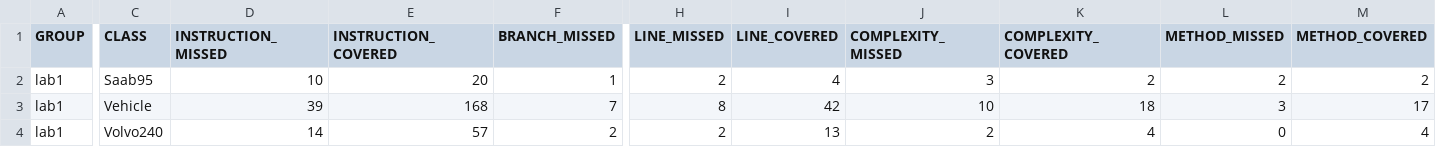
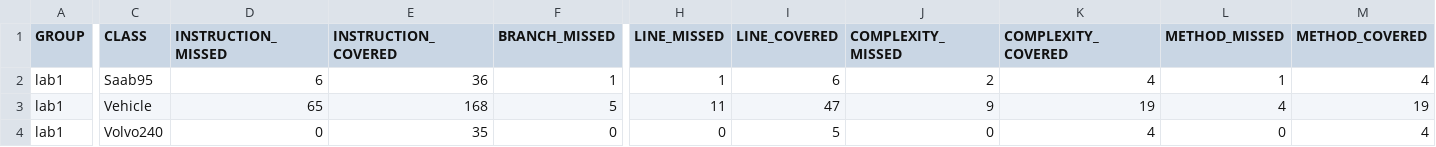
Before and after one commit to DukiMy/LAB1, a CSV file: target/site/jacoco/jacoco.csv, drawn as a sheet; only a part is shown, gaps mark what is left out; the diff covers the shown part only; the diff names each change by its address in the sheet, - before the commit and + after, or states it on an @@ line.

```diff
--- a/target/site/jacoco/jacoco.csv
+++ b/target/site/jacoco/jacoco.csv
-D2 (INSTRUCTION_MISSED): 10
+D2 (INSTRUCTION_MISSED): 6
-E2 (INSTRUCTION_COVERED): 20
+E2 (INSTRUCTION_COVERED): 36
-H2 (LINE_MISSED): 2
+H2 (LINE_MISSED): 1
-I2 (LINE_COVERED): 4
+I2 (LINE_COVERED): 6
-J2 (COMPLEXITY_MISSED): 3
+J2 (COMPLEXITY_MISSED): 2
-K2 (COMPLEXITY_COVERED): 2
+K2 (COMPLEXITY_COVERED): 4
-L2 (METHOD_MISSED): 2
+L2 (METHOD_MISSED): 1
-M2 (METHOD_COVERED): 2
+M2 (METHOD_COVERED): 4
-D3 (INSTRUCTION_MISSED): 39
+D3 (INSTRUCTION_MISSED): 65
-F3 (BRANCH_MISSED): 7
+F3 (BRANCH_MISSED): 5
-H3 (LINE_MISSED): 8
+H3 (LINE_MISSED): 11
-I3 (LINE_COVERED): 42
+I3 (LINE_COVERED): 47
-J3 (COMPLEXITY_MISSED): 10
+J3 (COMPLEXITY_MISSED): 9
-K3 (COMPLEXITY_COVERED): 18
+K3 (COMPLEXITY_COVERED): 19
-L3 (METHOD_MISSED): 3
+L3 (METHOD_MISSED): 4
-M3 (METHOD_COVERED): 17
+M3 (METHOD_COVERED): 19
-D4 (INSTRUCTION_MISSED): 14
+D4 (INSTRUCTION_MISSED): 0
-E4 (INSTRUCTION_COVERED): 57
+E4 (INSTRUCTION_COVERED): 35
-F4 (BRANCH_MISSED): 2
+F4 (BRANCH_MISSED): 0
-H4 (LINE_MISSED): 2
+H4 (LINE_MISSED): 0
-I4 (LINE_COVERED): 13
+I4 (LINE_COVERED): 5
-J4 (COMPLEXITY_MISSED): 2
+J4 (COMPLEXITY_MISSED): 0
```
Also changed, not shown: 2 edited cells elsewhere in this file, 28 other files.
